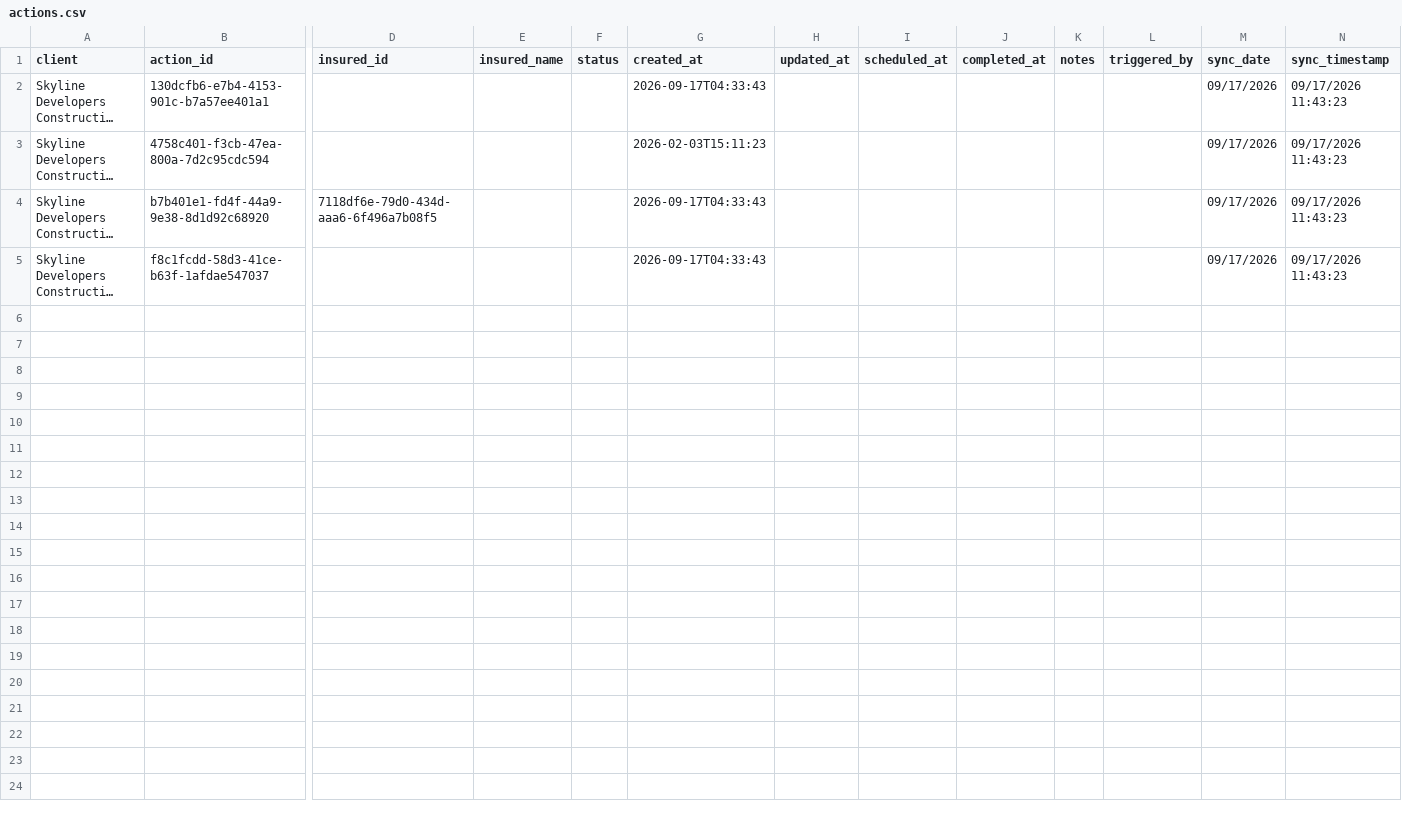
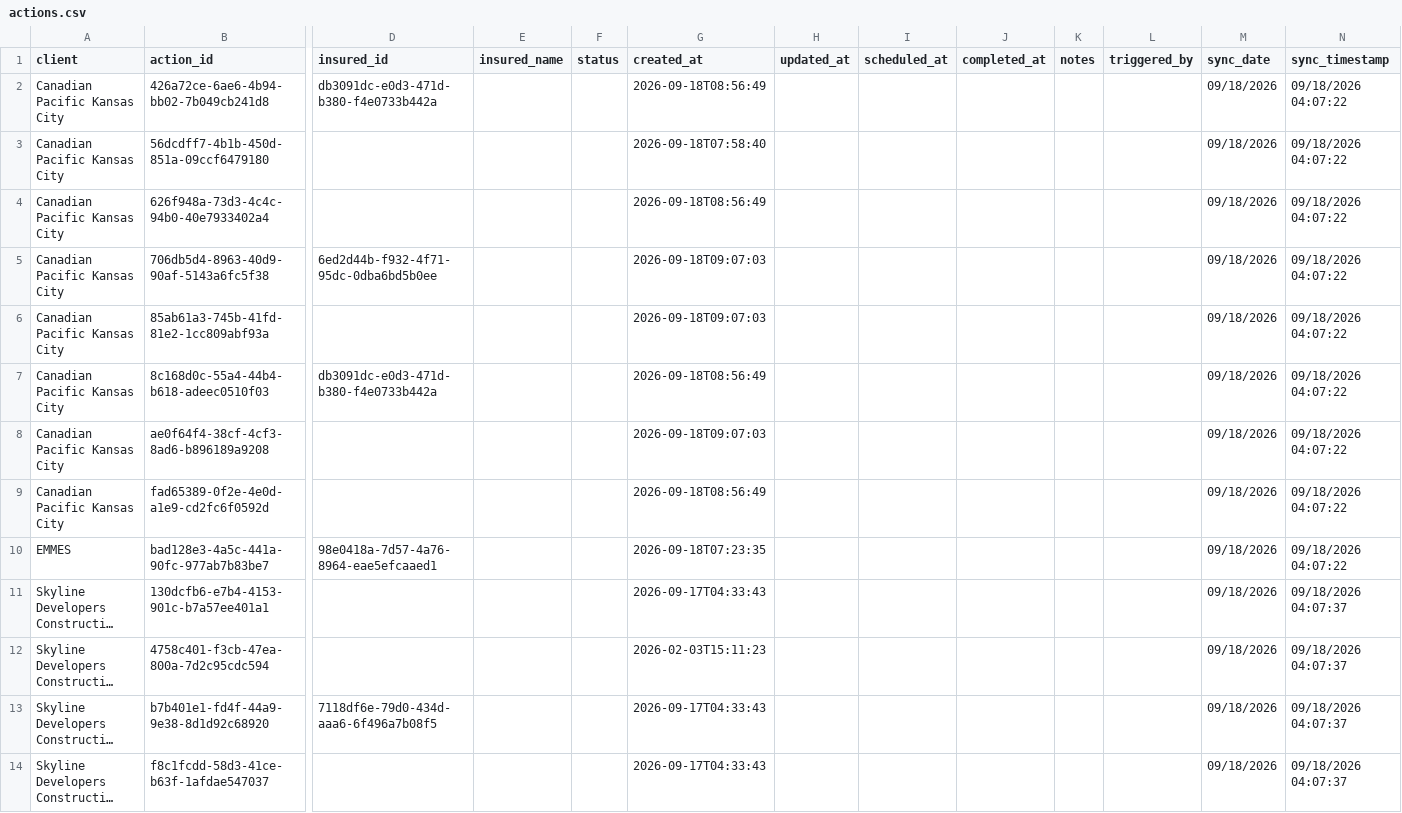
Before and after one commit to PhilipIrving/hubcertsecure, a CSV file: data/evident/actions.csv, drawn as a sheet; only a part is shown, gaps mark what is left out; long unchanged cells end in …; addresses are those after the commit; rows hold the shown columns only; the diff names each change by its address in the sheet, - before the commit and + after, or states it on an @@ line.

```diff
--- a/data/evident/actions.csv
+++ b/data/evident/actions.csv
+row 2: Canadian Pacific Kansas City | 426a72ce-6ae6-4b94-bb02-7b049cb241d8 | db3091dc-e0d3-471d-b380-f4e0733b442a |  |  | 2026-09-18T08:56:49 |  |  |  |  |  | 09/18/2026 | 09/18/2026 04:07:22
+row 3: Canadian Pacific Kansas City | 56dcdff7-4b1b-450d-851a-09ccf6479180 |  |  |  | 2026-09-18T07:58:40 |  |  |  |  |  | 09/18/2026 | 09/18/2026 04:07:22
+row 4: Canadian Pacific Kansas City | 626f948a-73d3-4c4c-94b0-40e7933402a4 |  |  |  | 2026-09-18T08:56:49 |  |  |  |  |  | 09/18/2026 | 09/18/2026 04:07:22
+row 5: Canadian Pacific Kansas City | 706db5d4-8963-40d9-90af-5143a6fc5f38 | 6ed2d44b-f932-4f71-95dc-0dba6bd5b0ee |  |  | 2026-09-18T09:07:03 |  |  |  |  |  | 09/18/2026 | 09/18/2026 04:07:22
+row 6: Canadian Pacific Kansas City | 85ab61a3-745b-41fd-81e2-1cc809abf93a |  |  |  | 2026-09-18T09:07:03 |  |  |  |  |  | 09/18/2026 | 09/18/2026 04:07:22
+row 7: Canadian Pacific Kansas City | 8c168d0c-55a4-44b4-b618-adeec0510f03 | db3091dc-e0d3-471d-b380-f4e0733b442a |  |  | 2026-09-18T08:56:49 |  |  |  |  |  | 09/18/2026 | 09/18/2026 04:07:22
+row 8: Canadian Pacific Kansas City | ae0f64f4-38cf-4cf3-8ad6-b896189a9208 |  |  |  | 2026-09-18T09:07:03 |  |  |  |  |  | 09/18/2026 | 09/18/2026 04:07:22
+row 9: Canadian Pacific Kansas City | fad65389-0f2e-4e0d-a1e9-cd2fc6f0592d |  |  |  | 2026-09-18T08:56:49 |  |  |  |  |  | 09/18/2026 | 09/18/2026 04:07:22
+row 10: EMMES | bad128e3-4a5c-441a-90fc-977ab7b83be7 | 98e0418a-7d57-4a76-8964-eae5efcaaed1 |  |  | 2026-09-18T07:23:35 |  |  |  |  |  | 09/18/2026 | 09/18/2026 04:07:22
-M11:M14 (sync_date): 09/17/2026
+M11:M14 (sync_date): 09/18/2026
-N11:N14 (sync_timestamp): 09/17/2026 11:43:23
+N11:N14 (sync_timestamp): 09/18/2026 04:07:37
```
Also changed, not shown: data/evident/sync_metadata.csv, 24 other files.
